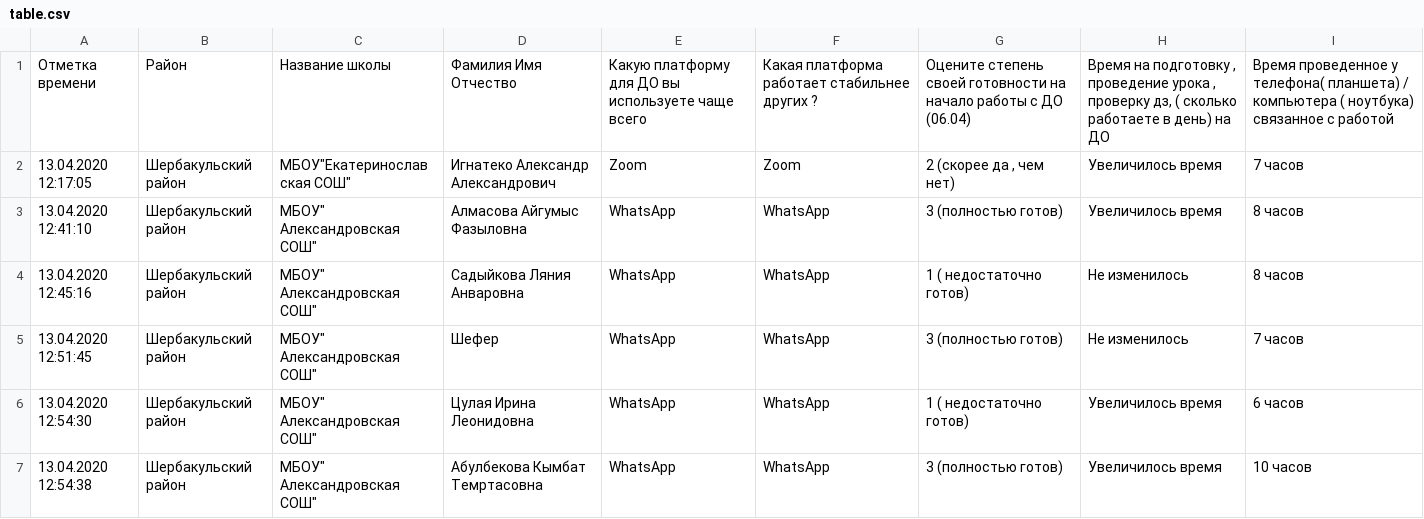
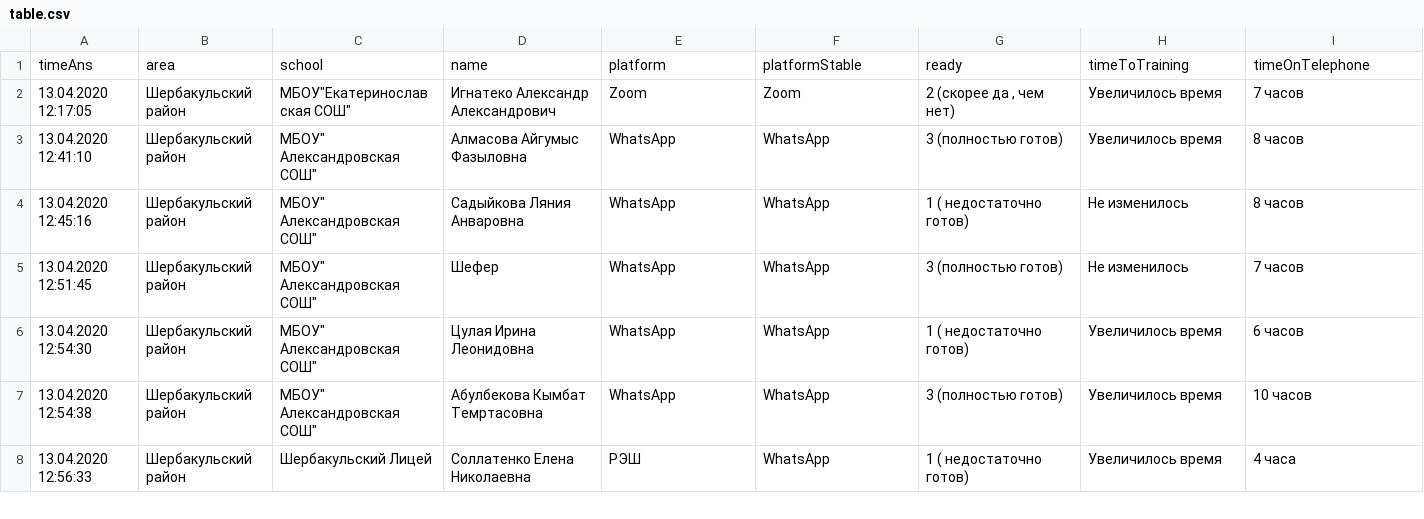
Before and after one commit to ignavan39/telework, a CSV file: table.csv, drawn as a sheet; only a part is shown; the shorter side is filled out with more unchanged rows.

```diff
--- a/table.csv
+++ b/table.csv
@@ -1,2 +1,2 @@
-Отметка времени,Район ,Название школы ,Фамилия Имя Отчество ,Какую платформу для ДО вы используете чаще всего,Какая платформа работает стабильнее других ?,Оцените степень своей готовности на начало работы с ДО (06.04) ,"Время на подготовку , проведение урока , проверку дз, ( сколько работаете в день) на ДО",Время проведенное у телефона( планшета) / компьютера ( ноутбука) связанное с работой
+timeAns,area,school,name,platform,platformStable,ready,timeToTraining,timeOnTelephone
 13.04.2020 12:17:05,Шербакульский район,"МБОУ""Екатеринославская СОШ""",Игнатеко Александр Александрович,Zoom,Zoom,"2 (скорее да , чем нет)",Увеличилось время,7 часов
```
Also changed, not shown: 3 other files.
